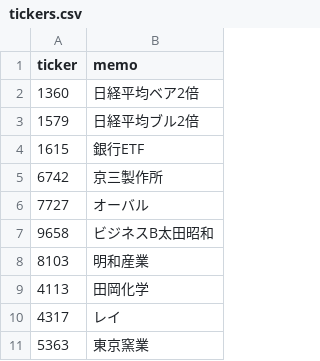
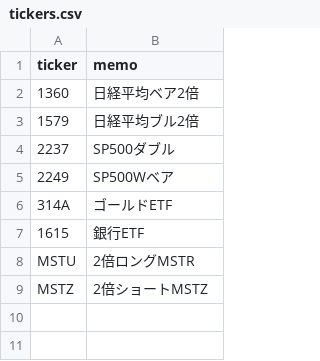
Before and after one commit to yamaccu/marketdata, a CSV file: tickers.csv, drawn as a sheet; removed rows and columns are numbered as before the commit, all else as after; the diff names each change by its address in the sheet, - before the commit and + after, or states it on an @@ line.

Commit message:
Update tickers.csv

```diff
--- a/tickers.csv
+++ b/tickers.csv
+row 4: 2237 | SP500ダブル
+row 5: 2249 | SP500Wベア
+row 6: 314A | ゴールドETF
-row 5: 6742 | 京三製作所
-row 6: 7727 | オーバル
-row 7: 9658 | ビジネスB太田昭和
-row 8: 8103 | 明和産業
-row 9: 4113 | 田岡化学
-row 10: 4317 | レイ
-row 11: 5363 | 東京窯業
+row 8: MSTU | 2倍ロングMSTR
+row 9: MSTZ | 2倍ショートMSTZ
```
